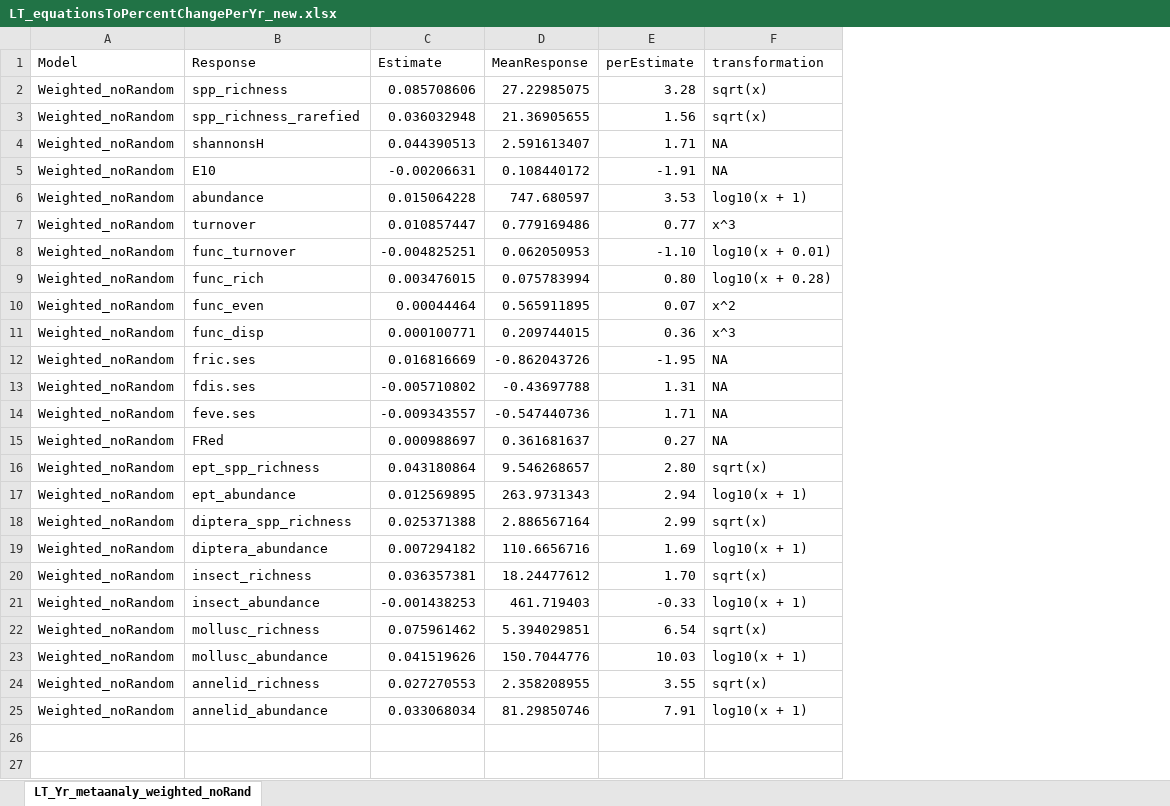
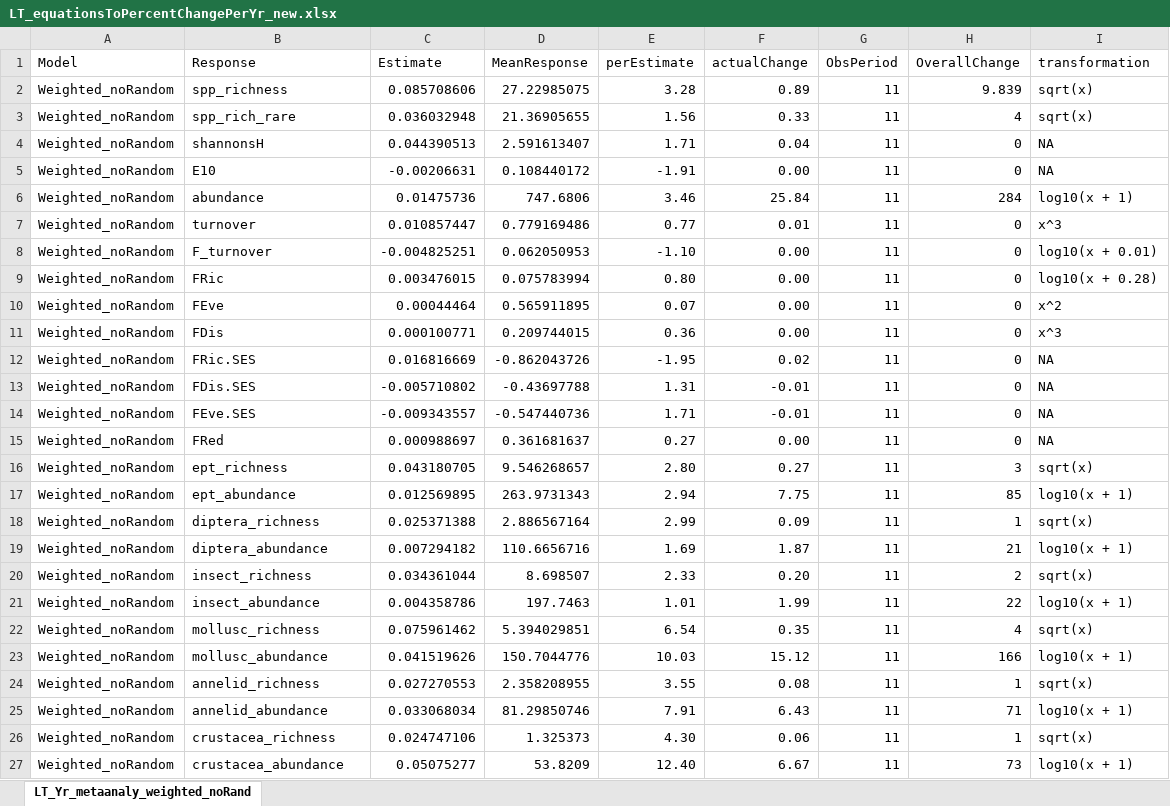
Before and after one commit to HeeeyNathan/Biochange_Paper1, an Excel workbook: Outputs/LT_equationsToPercentChangePerYr_new.xlsx, sheet LT_Yr_metaanaly_weighted_noRand, drawn as a sheet; values as stored, in another font and other column widths than the file's, no borders; the diff names each change by its address in the sheet, - before the commit and + after, or states it on an @@ line.

```diff
--- a/Outputs/LT_equationsToPercentChangePerYr_new.xlsx (sheet LT_Yr_metaanaly_weighted_noRand)
+++ b/Outputs/LT_equationsToPercentChangePerYr_new.xlsx (sheet LT_Yr_metaanaly_weighted_noRand)
+column F (actualChange), rows 2-25: 0.89 | 0.33 | 0.04 | 0.00 | 25.84 | 0.01 | 0.00 | 0.00 | 0.00 | 0.00 | 0.02 | -0.01 | -0.01 | 0.00 | 0.27 | 7.75 | 0.09 | 1.87 | 0.20 | 1.99 | 0.35 | 15.12 | 0.08 | 6.43
+column G (ObsPeriod), rows 2-25: all 11
+column H (OverallChange), rows 2-25: 9.839 | 4 | 0 | 0 | 284 | 0 | 0 | 0 | 0 | 0 | 0 | 0 | 0 | 0 | 3 | 85 | 1 | 21 | 2 | 22 | 4 | 166 | 1 | 71
-B3 (Response): spp_richness_rarefied
+B3 (Response): spp_rich_rare
-C6 (Estimate): 0.015064228
+C6 (Estimate): 0.01475736
-D6 (MeanResponse): 747.680597
+D6 (MeanResponse): 747.6806
-E6 (perEstimate): 3.53
+E6 (perEstimate): 3.46
-B8 (Response): func_turnover
+B8 (Response): F_turnover
-B9 (Response): func_rich
+B9 (Response): FRic
-B10 (Response): func_even
+B10 (Response): FEve
-B11 (Response): func_disp
+B11 (Response): FDis
-B12 (Response): fric.ses
+B12 (Response): FRic.SES
-B13 (Response): fdis.ses
+B13 (Response): FDis.SES
-B14 (Response): feve.ses
+B14 (Response): FEve.SES
-B16 (Response): ept_spp_richness
+B16 (Response): ept_richness
-C16 (Estimate): 0.043180864
+C16 (Estimate): 0.043180705
-B18 (Response): diptera_spp_richness
+B18 (Response): diptera_richness
-C20 (Estimate): 0.036357381
+C20 (Estimate): 0.034361044
-D20 (MeanResponse): 18.24477612
+D20 (MeanResponse): 8.698507
-E20 (perEstimate): 1.70
+E20 (perEstimate): 2.33
-C21 (Estimate): -0.001438253
+C21 (Estimate): 0.004358786
-D21 (MeanResponse): 461.719403
+D21 (MeanResponse): 197.7463
-E21 (perEstimate): -0.33
+E21 (perEstimate): 1.01
+row 26: Weighted_noRandom | crustacea_richness | 0.024747106 | 1.325373 | 4.30 | 0.06 | 11 | 1 | sqrt(x)
+row 27: Weighted_noRandom | crustacea_abundance | 0.05075277 | 53.8209 | 12.40 | 6.67 | 11 | 73 | log10(x + 1)
```
Also changed, not shown: Outputs/LT_equationsToPercentChangePerYr_drivers_updated.xlsx, 21 other files.
